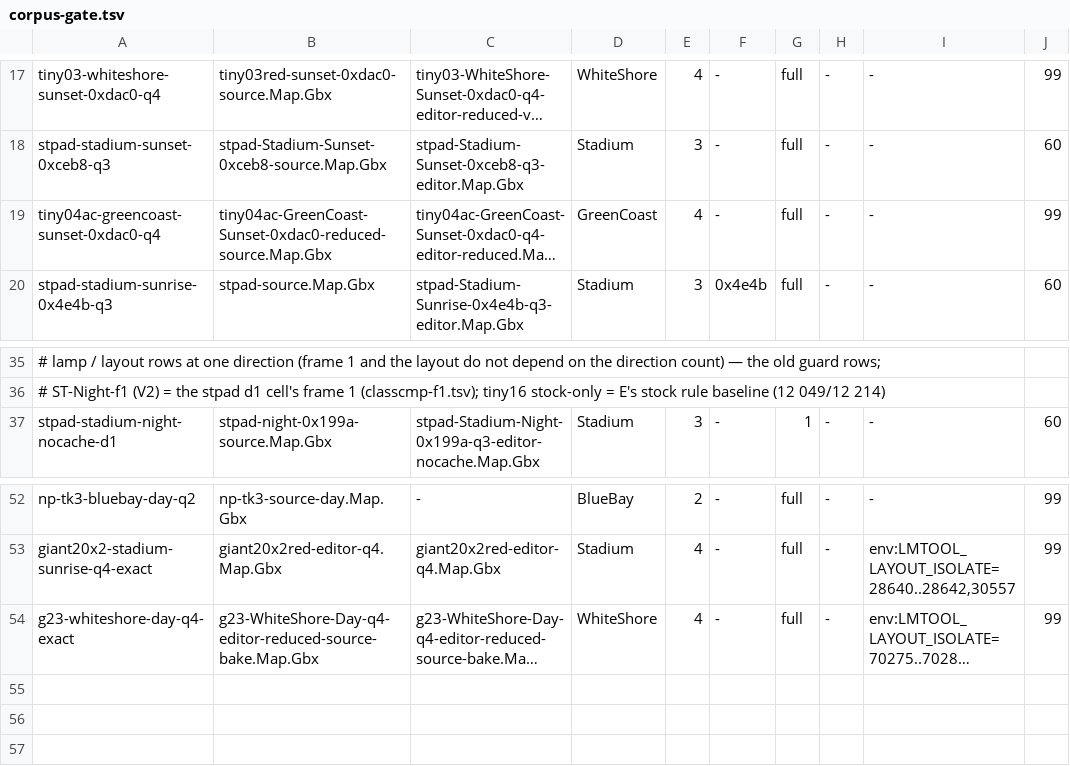
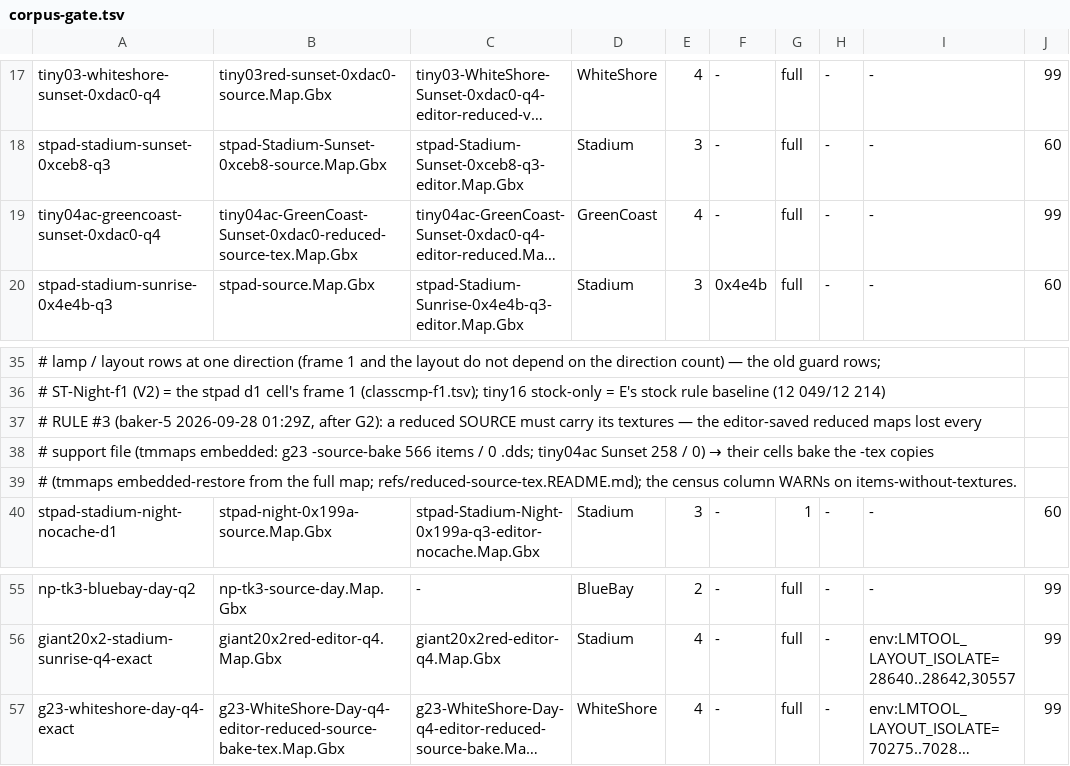
Before and after one commit to vjeux/trackmania-tas, a TSV file: tools/lightmap/data/corpus-gate.tsv, drawn as a sheet; only a part is shown, gaps mark what is left out; long unchanged cells end in …; addresses are those after the commit; the diff names each change by its address in the sheet, - before the commit and + after, or states it on an @@ line.

Commit message:
lightmap: corpus RULE #3 — a reduced source must carry its textures: the census column WARNs on items-without-textures (zip_items / zip_textures / textures_missing in metrics.json) and the two cells that baked editor-saved reduced maps (g23-whiteshore-day-q4-exact, tiny04ac-greencoast-sunset-0xdac0-q4) take the -tex sources (baker-5, 2026-09-28 01:36Z)
Attributed move: those two cells' bytes WILL change (their vegetation cards were opaque on our side: g23's fir masks VegetTreeFirLeaf_D
+ _in0 and tiny04ac's 68 GreenCoast masks were absent from the editor-saved reduced maps; refs/reduced-source-tex.README.md).
Every other cell's source is unchanged. The oracle files are unchanged.

```diff
--- a/tools/lightmap/data/corpus-gate.tsv
+++ b/tools/lightmap/data/corpus-gate.tsv
-B19: tiny04ac-GreenCoast-Sunset-0xdac0-reduced-source.Map.Gbx
+B19: tiny04ac-GreenCoast-Sunset-0xdac0-reduced-source-tex.Map.Gbx
+row 37: # RULE #3 (baker-5 2026-09-28 01:29Z, after G2): a reduced SOURCE must carry its textures — the editor-saved reduced maps lost every
+row 38: # support file (tmmaps embedded: g23 -source-bake 566 items / 0 .dds; tiny04ac Sunset 258 / 0) → their cells bake the -tex copies
+row 39: # (tmmaps embedded-restore from the full map; refs/reduced-source-tex.README.md); the census column WARNs on items-without-textures.
-B57: g23-WhiteShore-Day-q4-editor-reduced-source-bake.Map.Gbx
+B57: g23-WhiteShore-Day-q4-editor-reduced-source-bake-tex.Map.Gbx
```
Also changed, not shown: 1 other file.
